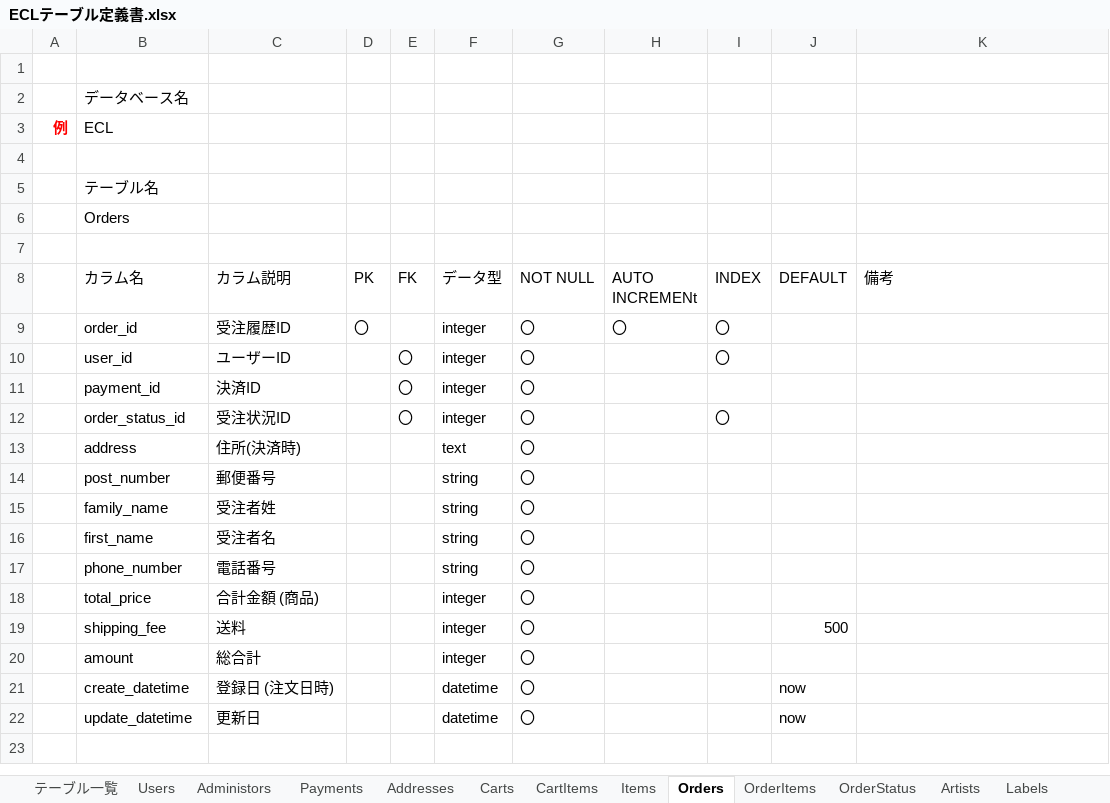
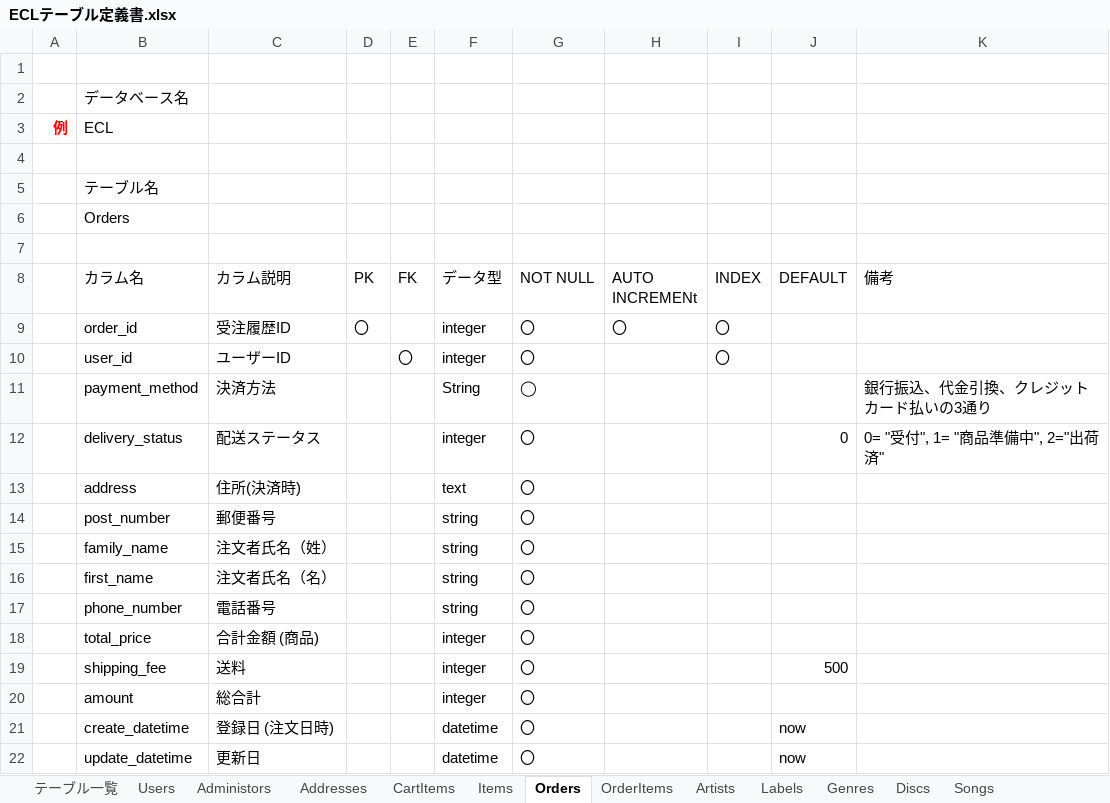
Before and after one commit to ecl11/ECL, an Excel workbook: ECLテーブル定義書.xlsx, sheet Orders, drawn as a sheet; values as stored, in another font and other column widths than the file's, no borders; charts and pictures not drawn; removed rows and columns are numbered as before the commit, all else as after; the diff names each change by its address in the sheet, - before the commit and + after, or states it on an @@ line.

```diff
--- a/ECLテーブル定義書.xlsx (sheet Orders)
+++ b/ECLテーブル定義書.xlsx (sheet Orders)
-sheet tab: Payments
-sheet tab: Carts
-sheet tab: OrderStatus
-row 11:  | payment_id | 決済ID |  | 〇 | integer | 〇
-row 12:  | order_status_id | 受注状況ID |  | 〇 | integer | 〇 |  | 〇
+row 11:  | payment_method | 決済方法 |  |  | String | ◯ |  |  |  | 銀行振込、代金引換、クレジットカード払いの3通り
+row 12:  | delivery_status | 配送ステータス |  |  | integer | 〇 |  |  | 0 | 0= "受付", 1= "商品準備中", 2="出荷済"
-C15 (カラム説明): 受注者姓
+C15 (カラム説明): 注文者氏名（姓）
-C16 (カラム説明): 受注者名
+C16 (カラム説明): 注文者氏名（名）
```
Also changed, not shown: sheet CartItems, sheet Addresses, sheet Administors, sheet Items, sheet Users, sheet OrderItems, charts or pictures, 2 other files.
